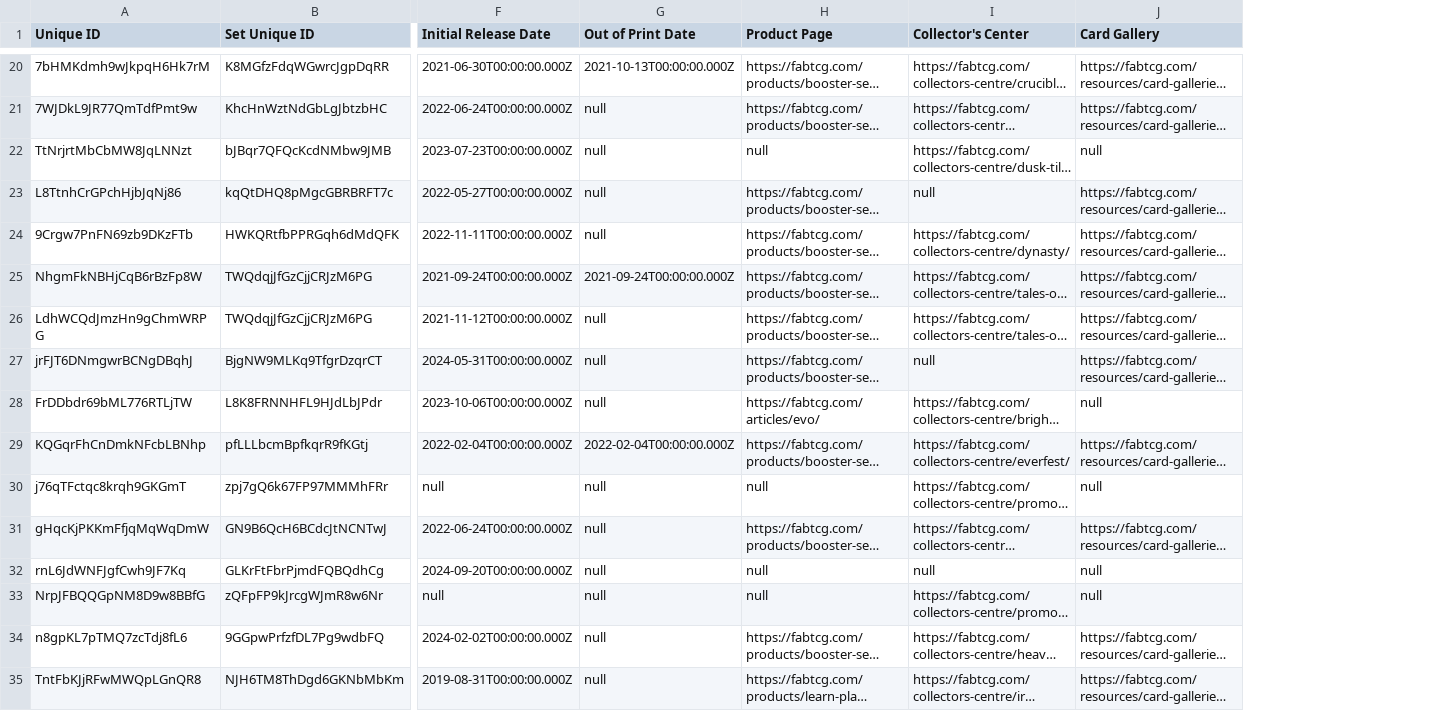
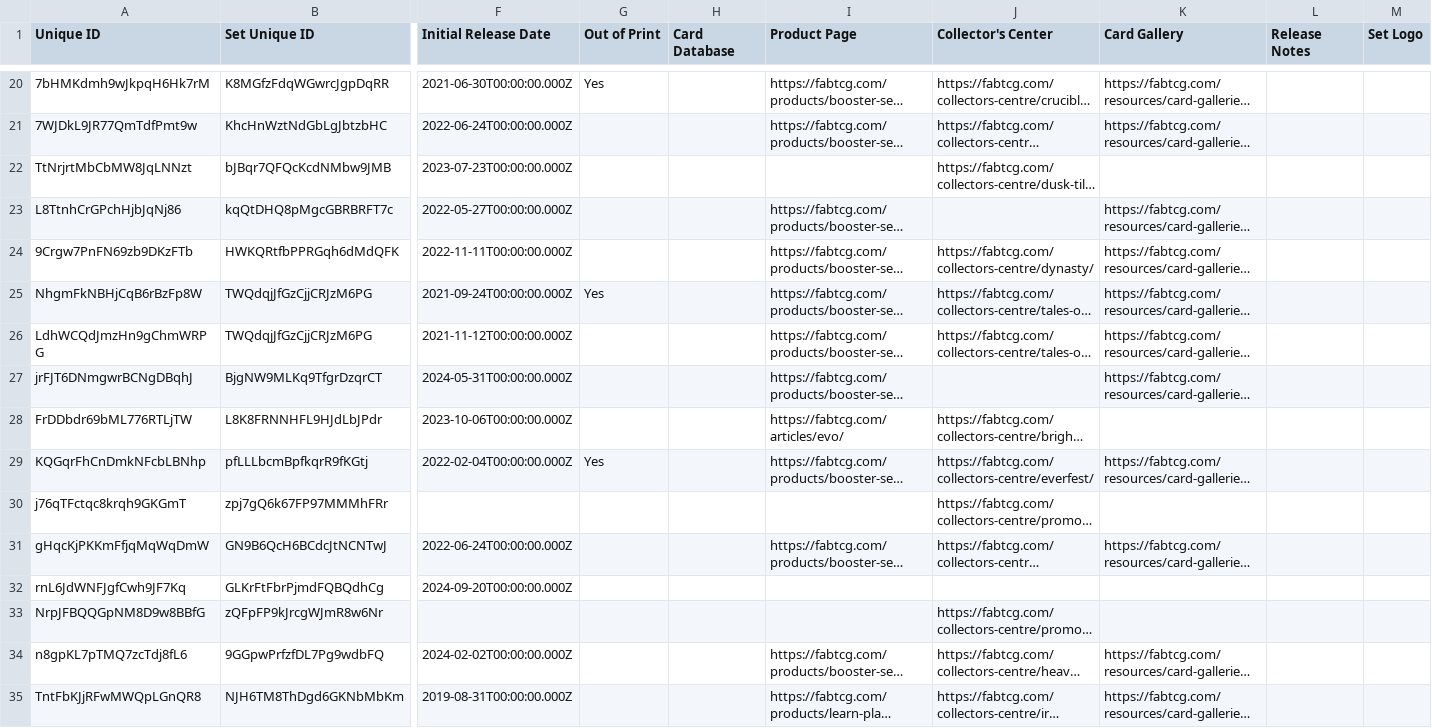
Before and after one commit to the-fab-cube/flesh-and-blood-cards, a CSV file: csvs/english/set-printing.csv, drawn as a sheet; only a part is shown, gaps mark what is left out; long unchanged cells end in …; removed rows and columns are numbered as before the commit, all else as after; the diff covers the shown part only; the diff names each change by its address in the sheet, - before the commit and + after, or states it on an @@ line.

```diff
--- a/csvs/english/set-printing.csv
+++ b/csvs/english/set-printing.csv
-column G (Out of Print Date), rows 20-35: 2021-10-13T00:00:00.000Z | null | null | null | null | 2021-09-24T00:00:00.000Z | null | null | null | 2022-02-04T00:00:00.000Z | null | null | null | null | null | null
+column G (Out of Print), rows 20-29: Yes |  |  |  |  | Yes |  |  |  | Yes
+column H (Card Database), empty
+column L (Release Notes), empty
+column M (Set Logo), empty
-I22 (Product Page): null
+I22 (Product Page): (empty)
-K22 (Card Gallery): null
+K22 (Card Gallery): (empty)
-J23 (Collector's Center): null
+J23 (Collector's Center): (empty)
-J27 (Collector's Center): null
+J27 (Collector's Center): (empty)
-K28 (Card Gallery): null
+K28 (Card Gallery): (empty)
-F30 (Initial Release Date): null
+F30 (Initial Release Date): (empty)
-I30 (Product Page): null
+I30 (Product Page): (empty)
-K30 (Card Gallery): null
+K30 (Card Gallery): (empty)
-I32:I33 (Product Page): null
+I32:I33 (Product Page): (empty)
-J32 (Collector's Center): null
+J32 (Collector's Center): (empty)
-K32:K33 (Card Gallery): null
+K32:K33 (Card Gallery): (empty)
-F33 (Initial Release Date): null
+F33 (Initial Release Date): (empty)
```
Also changed, not shown: 79 edited cells elsewhere in this file, csvs/german/set-printing.csv, csvs/spanish/set-printing.csv, 19 other files.
